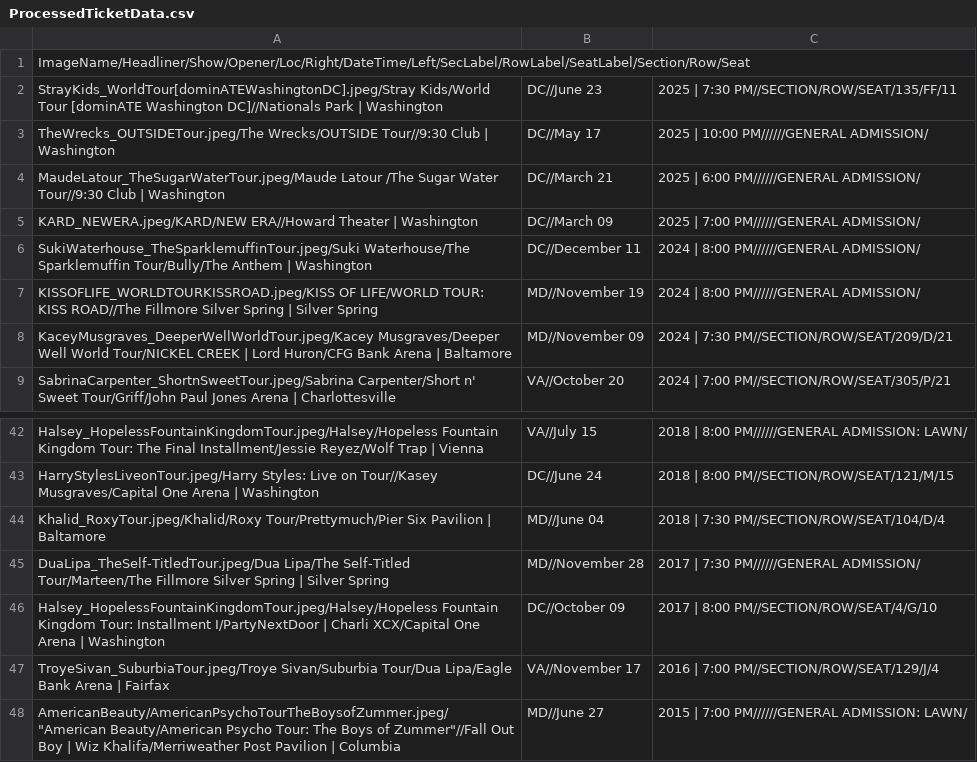
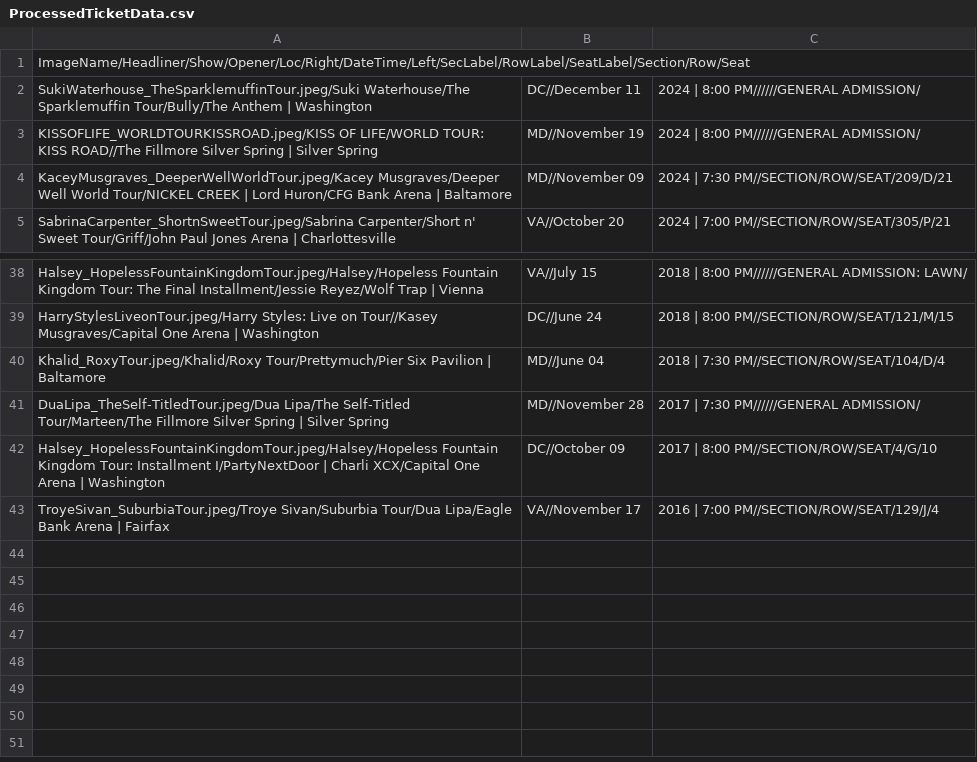
Before and after one commit to meglin234/concert-cards, a CSV file: ConcertCards_2.1/data/ProcessedTicketData.csv, drawn as a sheet; only a part is shown, gaps mark what is left out; the diff names each change by its address in the sheet, - before the commit and + after, or states it on an @@ line.

Commit message:
Update ProcessedTicketData.csv

```diff
--- a/ConcertCards_2.1/data/ProcessedTicketData.csv
+++ b/ConcertCards_2.1/data/ProcessedTicketData.csv
-row 2: StrayKids_WorldTour[dominATEWashingtonDC].jpeg/Stray Kids/World Tour [dominATE Washington DC]//Nationals Park | Washington | DC//June 23 | 2025 | 7:30 PM//SECTION/ROW/SEAT/135/FF/11
-row 3: TheWrecks_OUTSIDETour.jpeg/The Wrecks/OUTSIDE Tour//9:30 Club | Washington | DC//May 17 | 2025 | 10:00 PM//////GENERAL ADMISSION/
-row 4: MaudeLatour_TheSugarWaterTour.jpeg/Maude Latour /The Sugar Water Tour//9:30 Club | Washington | DC//March 21 | 2025 | 6:00 PM//////GENERAL ADMISSION/
-row 5: KARD_NEWERA.jpeg/KARD/NEW ERA//Howard Theater | Washington | DC//March 09 | 2025 | 7:00 PM//////GENERAL ADMISSION/
-row 48: AmericanBeauty/AmericanPsychoTourTheBoysofZummer.jpeg/"American Beauty/American Psycho Tour: The Boys of Zummer"//Fall Out Boy | Wiz Khalifa/Merriweather Post Pavilion | Columbia | MD//June 27 | 2015 | 7:00 PM//////GENERAL ADMISSION: LAWN/
```
